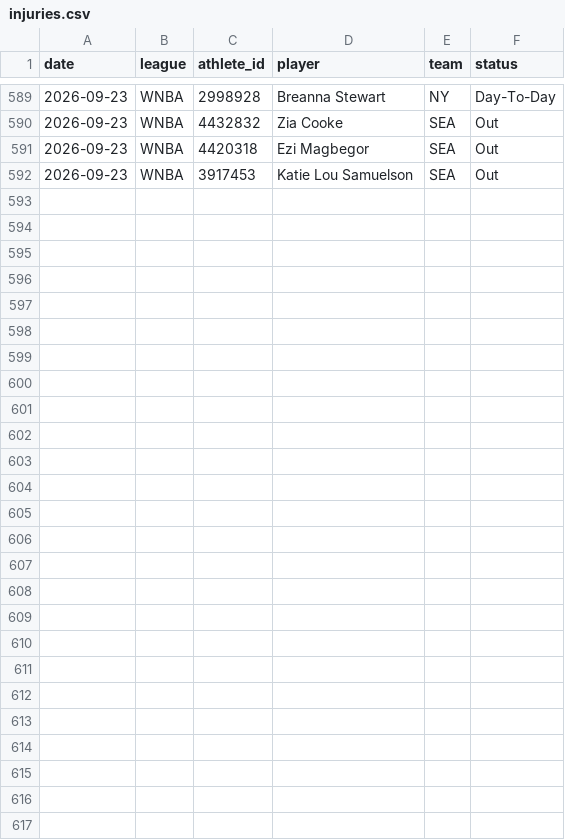
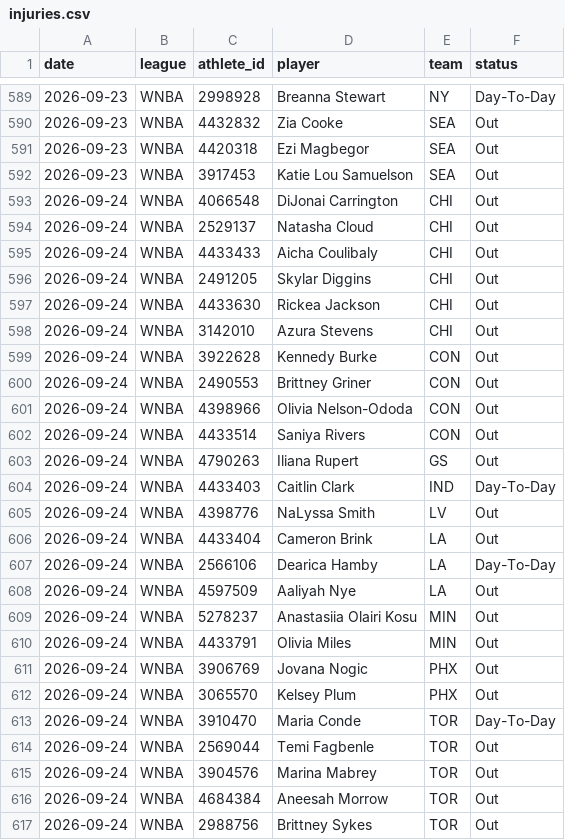
Before and after one commit to azcal/mbm-props, a CSV file: logs/injuries.csv, drawn as a sheet; only a part is shown, gaps mark what is left out; the diff names each change by its address in the sheet, - before the commit and + after, or states it on an @@ line.

```diff
--- a/logs/injuries.csv
+++ b/logs/injuries.csv
+row 593: 2026-09-24 | WNBA | 4066548 | DiJonai Carrington | CHI | Out
+row 594: 2026-09-24 | WNBA | 2529137 | Natasha Cloud | CHI | Out
+row 595: 2026-09-24 | WNBA | 4433433 | Aicha Coulibaly | CHI | Out
+row 596: 2026-09-24 | WNBA | 2491205 | Skylar Diggins | CHI | Out
+row 597: 2026-09-24 | WNBA | 4433630 | Rickea Jackson | CHI | Out
+row 598: 2026-09-24 | WNBA | 3142010 | Azura Stevens | CHI | Out
+row 599: 2026-09-24 | WNBA | 3922628 | Kennedy Burke | CON | Out
+row 600: 2026-09-24 | WNBA | 2490553 | Brittney Griner | CON | Out
+row 601: 2026-09-24 | WNBA | 4398966 | Olivia Nelson-Ododa | CON | Out
+row 602: 2026-09-24 | WNBA | 4433514 | Saniya Rivers | CON | Out
+row 603: 2026-09-24 | WNBA | 4790263 | Iliana Rupert | GS | Out
+row 604: 2026-09-24 | WNBA | 4433403 | Caitlin Clark | IND | Day-To-Day
+row 605: 2026-09-24 | WNBA | 4398776 | NaLyssa Smith | LV | Out
+row 606: 2026-09-24 | WNBA | 4433404 | Cameron Brink | LA | Out
+row 607: 2026-09-24 | WNBA | 2566106 | Dearica Hamby | LA | Day-To-Day
+row 608: 2026-09-24 | WNBA | 4597509 | Aaliyah Nye | LA | Out
+row 609: 2026-09-24 | WNBA | 5278237 | Anastasiia Olairi Kosu | MIN | Out
+row 610: 2026-09-24 | WNBA | 4433791 | Olivia Miles | MIN | Out
+row 611: 2026-09-24 | WNBA | 3906769 | Jovana Nogic | PHX | Out
+row 612: 2026-09-24 | WNBA | 3065570 | Kelsey Plum | PHX | Out
+row 613: 2026-09-24 | WNBA | 3910470 | Maria Conde | TOR | Day-To-Day
+row 614: 2026-09-24 | WNBA | 2569044 | Temi Fagbenle | TOR | Out
+row 615: 2026-09-24 | WNBA | 3904576 | Marina Mabrey | TOR | Out
+row 616: 2026-09-24 | WNBA | 4684384 | Aneesah Morrow | TOR | Out
+row 617: 2026-09-24 | WNBA | 2988756 | Brittney Sykes | TOR | Out
```
Also changed, not shown: logs/predictions.csv, 1 other file.
